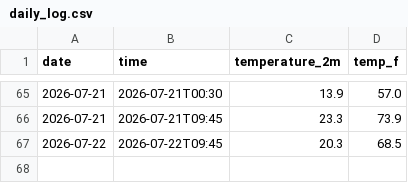
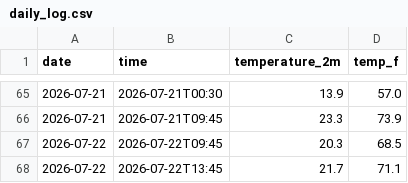
Before and after one commit to aaravraj-gif/Weather-Agent, a CSV file: daily_log.csv, drawn as a sheet; only a part is shown, gaps mark what is left out; the diff names each change by its address in the sheet, - before the commit and + after, or states it on an @@ line.

```diff
--- a/daily_log.csv
+++ b/daily_log.csv
+row 68: 2026-07-22 | 2026-07-22T13:45 | 21.7 | 71.1
```
Also changed, not shown: 2 other files.
